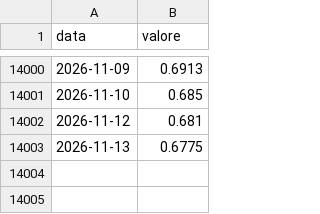
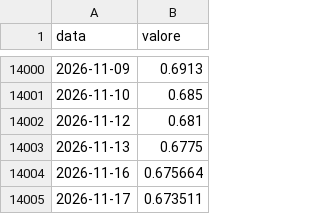
Before and after one commit to yahyaallouchi5-2025/EdgeValor, a CSV file: DEXUSAL.csv, drawn as a sheet; only a part is shown, gaps mark what is left out.

```diff
--- a/DEXUSAL.csv
+++ b/DEXUSAL.csv
@@ -14003 +14003,3 @@ data,valore
 2026-11-13,0.6775
+2026-11-16,0.675664
+2026-11-17,0.673511
```
Also changed, not shown: 1 other file.
